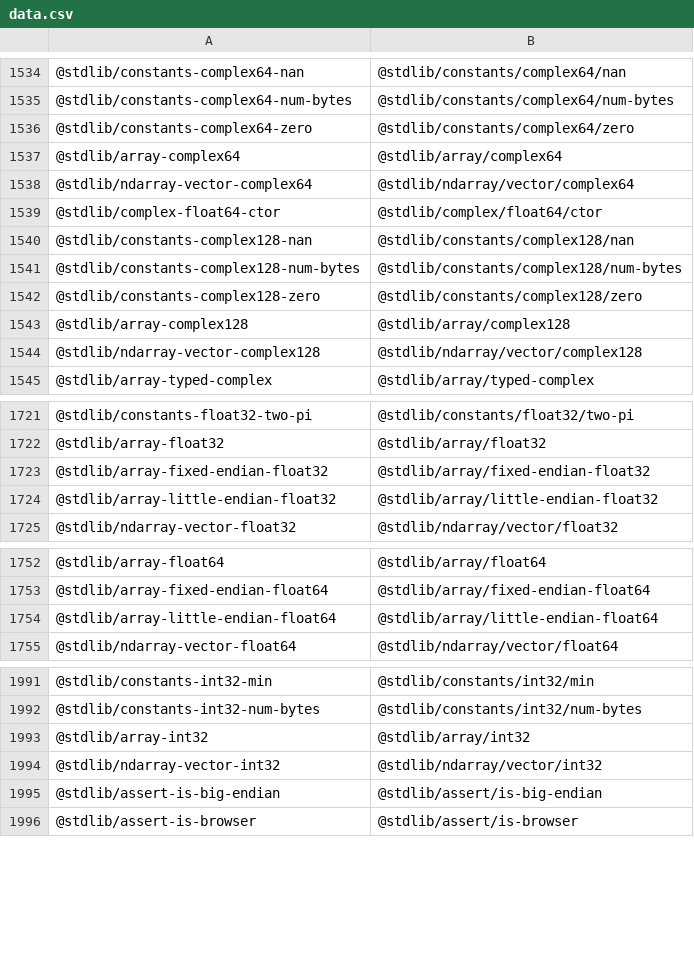
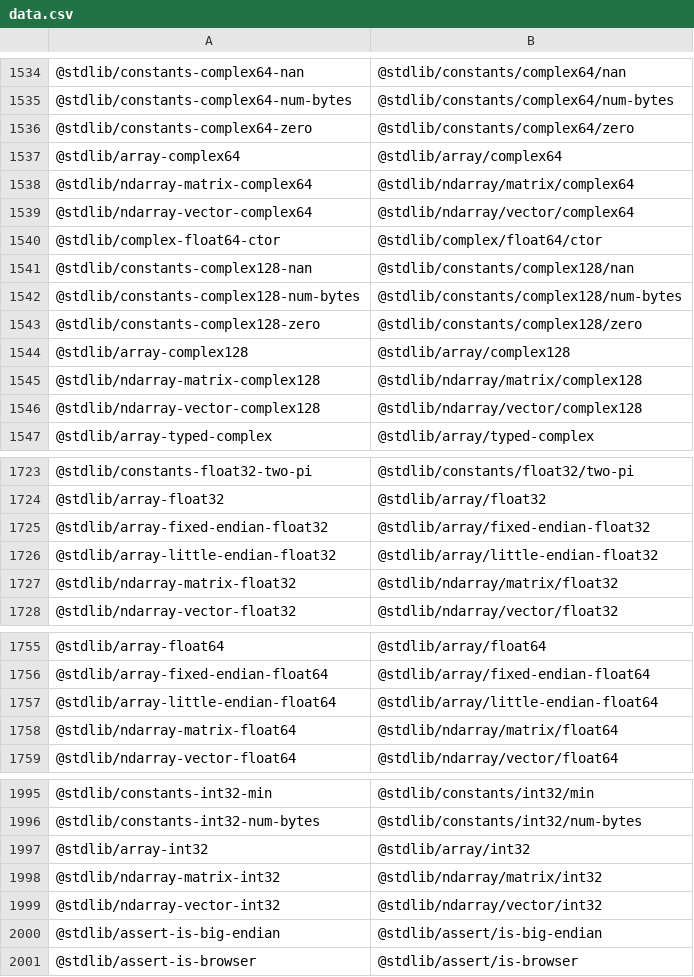
Before and after one commit to stdlib-js/namespace-standalone2pkg, a CSV file: data/data.csv, drawn as a sheet; only a part is shown, gaps mark what is left out; the diff covers the shown part only.

```diff
--- a/data/data.csv
+++ b/data/data.csv
@@ -1537,2 +1537,3 @@
 "@stdlib/array-complex64","@stdlib/array/complex64"
+"@stdlib/ndarray-matrix-complex64","@stdlib/ndarray/matrix/complex64"
 "@stdlib/ndarray-vector-complex64","@stdlib/ndarray/vector/complex64"
@@ -1543,2 +1544,3 @@
 "@stdlib/array-complex128","@stdlib/array/complex128"
+"@stdlib/ndarray-matrix-complex128","@stdlib/ndarray/matrix/complex128"
 "@stdlib/ndarray-vector-complex128","@stdlib/ndarray/vector/complex128"
@@ -1724,2 +1726,3 @@
 "@stdlib/array-little-endian-float32","@stdlib/array/little-endian-float32"
+"@stdlib/ndarray-matrix-float32","@stdlib/ndarray/matrix/float32"
 "@stdlib/ndarray-vector-float32","@stdlib/ndarray/vector/float32"
@@ -1754,2 +1757,3 @@
 "@stdlib/array-little-endian-float64","@stdlib/array/little-endian-float64"
+"@stdlib/ndarray-matrix-float64","@stdlib/ndarray/matrix/float64"
 "@stdlib/ndarray-vector-float64","@stdlib/ndarray/vector/float64"
@@ -1993,2 +1997,3 @@
 "@stdlib/array-int32","@stdlib/array/int32"
+"@stdlib/ndarray-matrix-int32","@stdlib/ndarray/matrix/int32"
 "@stdlib/ndarray-vector-int32","@stdlib/ndarray/vector/int32"
```
Also changed, not shown: 1 added row elsewhere in this file, 4 other files.
